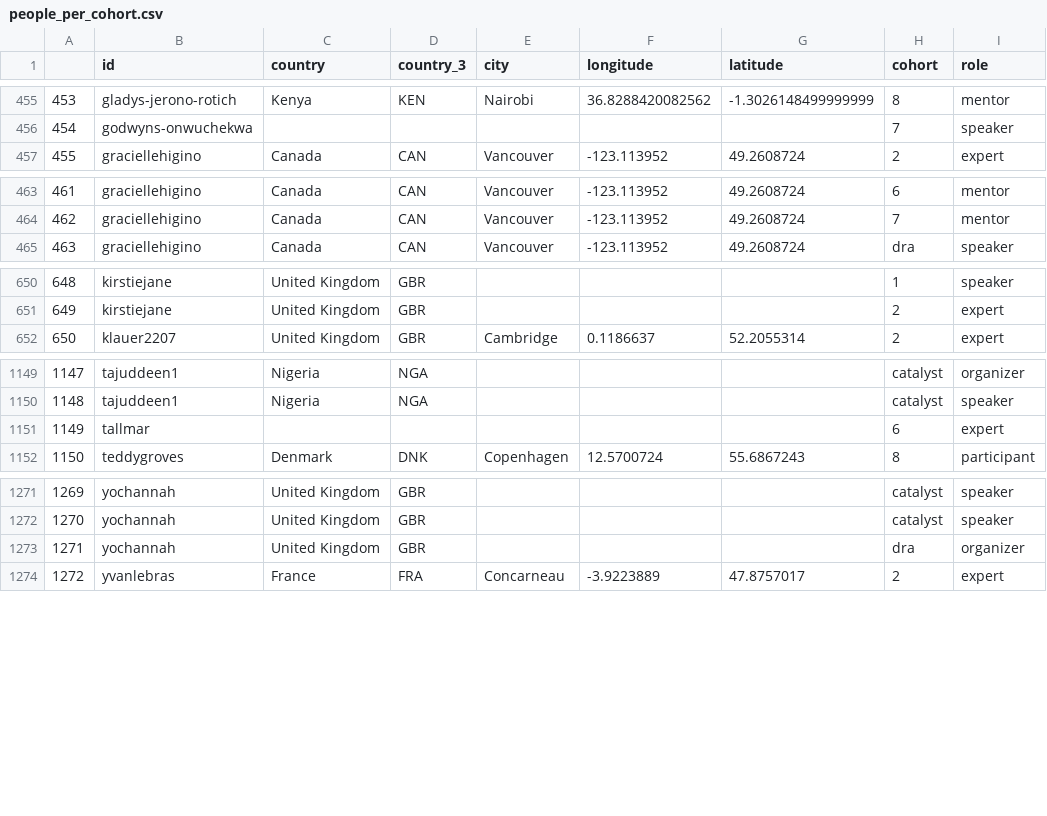
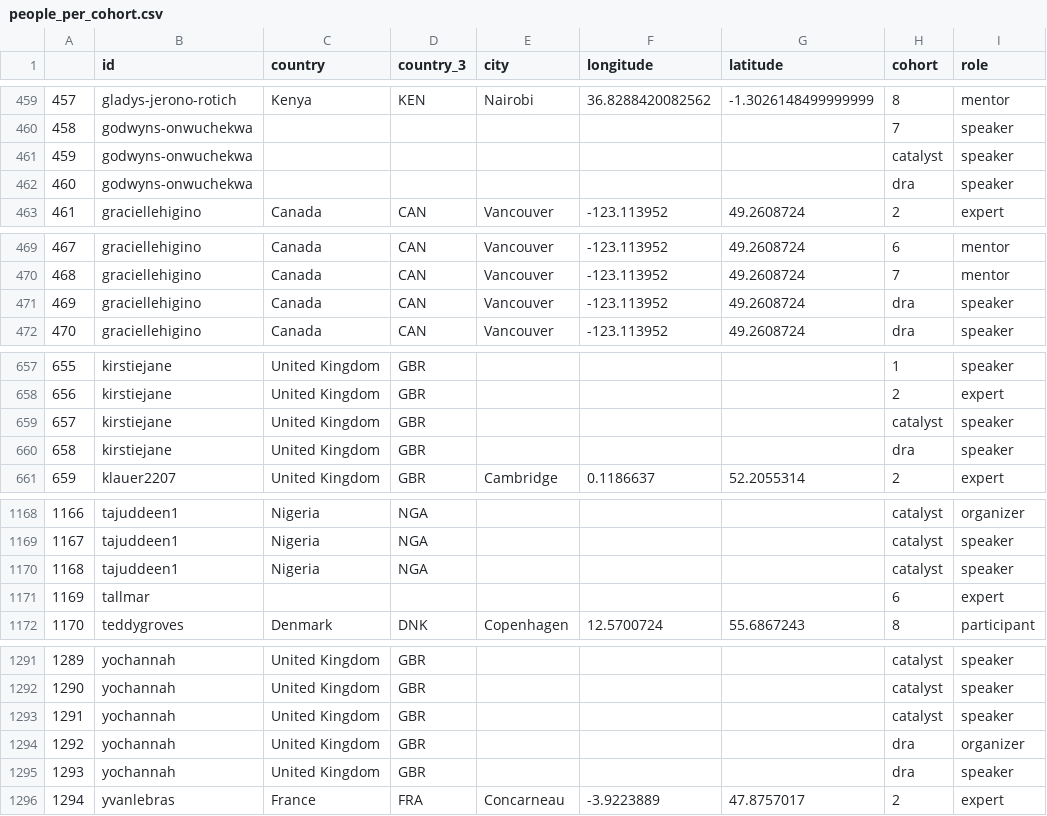
Before and after one commit to Jolah1/open-life-science.github.io, a CSV file: _data/artifacts/openseeds/people_per_cohort.csv, drawn as a sheet; only a part is shown, gaps mark what is left out; the diff covers the shown part only; the diff names each change by its address in the sheet, - before the commit and + after, or states it on an @@ line.

```diff
--- a/_data/artifacts/openseeds/people_per_cohort.csv
+++ b/_data/artifacts/openseeds/people_per_cohort.csv
@@ column A renumbered from row 246 down @@
+row 461: 459 | godwyns-onwuchekwa |  |  |  |  |  | catalyst | speaker
+row 462: 460 | godwyns-onwuchekwa |  |  |  |  |  | dra | speaker
+row 471: 469 | graciellehigino | Canada | CAN | Vancouver | -123.113952 | 49.2608724 | dra | speaker
+row 659: 657 | kirstiejane | United Kingdom | GBR |  |  |  | catalyst | speaker
+row 660: 658 | kirstiejane | United Kingdom | GBR |  |  |  | dra | speaker
+row 1170: 1168 | tajuddeen1 | Nigeria | NGA |  |  |  | catalyst | speaker
+row 1293: 1291 | yochannah | United Kingdom | GBR |  |  |  | catalyst | speaker
+row 1295: 1293 | yochannah | United Kingdom | GBR |  |  |  | dra | speaker
```
Also changed, not shown: 14 added rows elsewhere in this file, _data/artifacts/openseeds/people.csv, _data/artifacts/openseeds/roles/role.csv, 5 other files.
